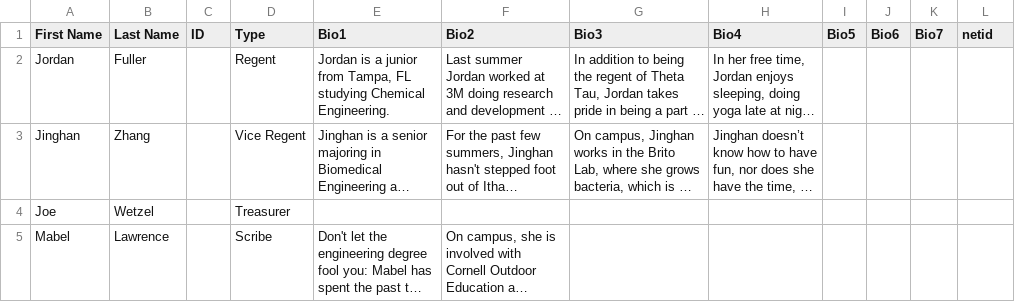
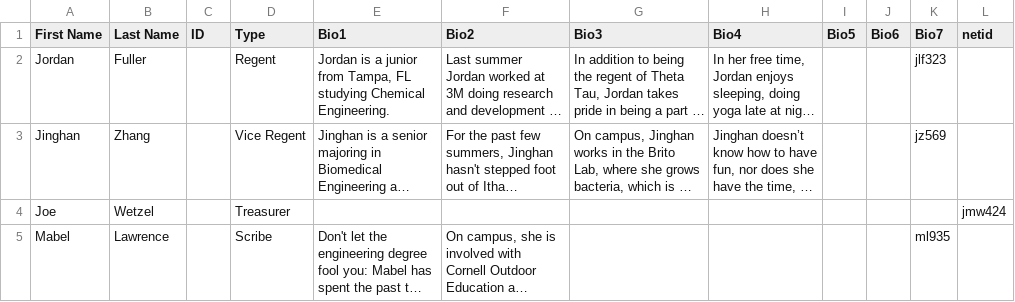
Before and after one commit to cornellWebmaster/ttFlask, a TSV file: data/brothers/core.tsv, drawn as a sheet; long unchanged cells end in …; the diff names each change by its address in the sheet, - before the commit and + after, or states it on an @@ line.

Commit message:
core netid

```diff
--- a/data/brothers/core.tsv
+++ b/data/brothers/core.tsv
-K2 (Bio7): (empty)
+K2 (Bio7): jlf323
-K3 (Bio7): (empty)
+K3 (Bio7): jz569
-L4 (netid): (empty)
+L4 (netid): jmw424
-K5 (Bio7): (empty)
+K5 (Bio7): ml935
```
Also changed, not shown: data/brothers/brothers.tsv, data/brothers/semester.tsv.
